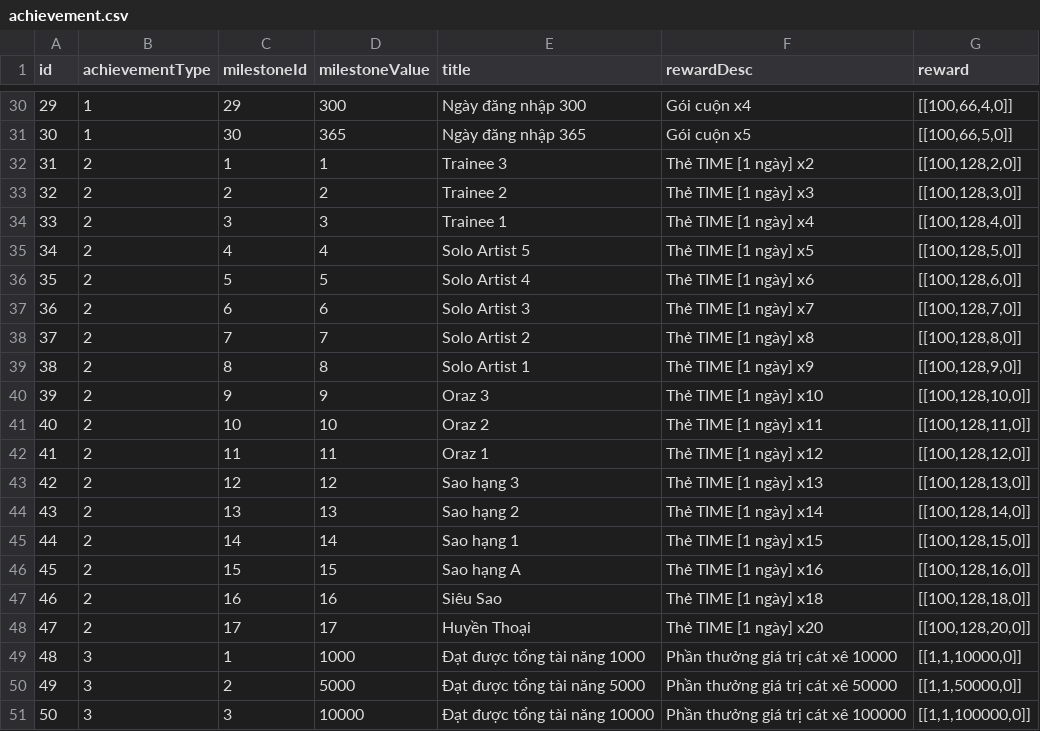
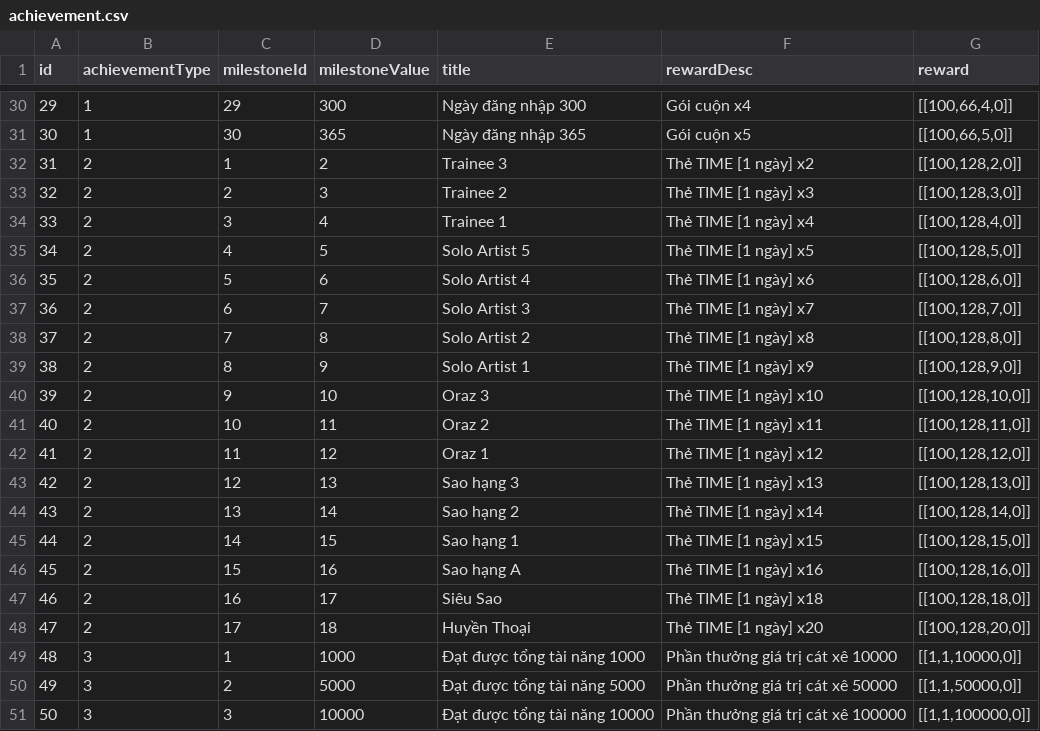
Before and after one commit to ecraftagency/rxheartbeat, a CSV file: data/csv/achievement.csv, drawn as a sheet; only a part is shown, gaps mark what is left out.

```diff
--- a/data/csv/achievement.csv
+++ b/data/csv/achievement.csv
@@ -31,19 +31,19 @@ id,achievementType,milestoneId,milestoneValue,title,rewardDesc,reward
 30,1,30,365,Ngày đăng nhập 365,Gói cuộn x5,"[[100,66,5,0]]"
-31,2,1,1,Trainee 3,Thẻ TIME [1 ngày] x2,"[[100,128,2,0]]"
-32,2,2,2,Trainee 2,Thẻ TIME [1 ngày] x3,"[[100,128,3,0]]"
-33,2,3,3,Trainee 1,Thẻ TIME [1 ngày] x4,"[[100,128,4,0]]"
-34,2,4,4,Solo Artist 5,Thẻ TIME [1 ngày] x5,"[[100,128,5,0]]"
-35,2,5,5,Solo Artist 4,Thẻ TIME [1 ngày] x6,"[[100,128,6,0]]"
-36,2,6,6,Solo Artist 3,Thẻ TIME [1 ngày] x7,"[[100,128,7,0]]"
-37,2,7,7,Solo Artist 2,Thẻ TIME [1 ngày] x8,"[[100,128,8,0]]"
-38,2,8,8,Solo Artist 1,Thẻ TIME [1 ngày] x9,"[[100,128,9,0]]"
-39,2,9,9,Oraz 3,Thẻ TIME [1 ngày] x10,"[[100,128,10,0]]"
-40,2,10,10,Oraz 2,Thẻ TIME [1 ngày] x11,"[[100,128,11,0]]"
-41,2,11,11,Oraz 1,Thẻ TIME [1 ngày] x12,"[[100,128,12,0]]"
-42,2,12,12,Sao hạng 3,Thẻ TIME [1 ngày] x13,"[[100,128,13,0]]"
-43,2,13,13,Sao hạng 2,Thẻ TIME [1 ngày] x14,"[[100,128,14,0]]"
-44,2,14,14,Sao hạng 1,Thẻ TIME [1 ngày] x15,"[[100,128,15,0]]"
-45,2,15,15,Sao hạng A,Thẻ TIME [1 ngày] x16,"[[100,128,16,0]]"
-46,2,16,16,Siêu Sao,Thẻ TIME [1 ngày] x18,"[[100,128,18,0]]"
-47,2,17,17,Huyền Thoại,Thẻ TIME [1 ngày] x20,"[[100,128,20,0]]"
+31,2,1,2,Trainee 3,Thẻ TIME [1 ngày] x2,"[[100,128,2,0]]"
+32,2,2,3,Trainee 2,Thẻ TIME [1 ngày] x3,"[[100,128,3,0]]"
+33,2,3,4,Trainee 1,Thẻ TIME [1 ngày] x4,"[[100,128,4,0]]"
+34,2,4,5,Solo Artist 5,Thẻ TIME [1 ngày] x5,"[[100,128,5,0]]"
+35,2,5,6,Solo Artist 4,Thẻ TIME [1 ngày] x6,"[[100,128,6,0]]"
+36,2,6,7,Solo Artist 3,Thẻ TIME [1 ngày] x7,"[[100,128,7,0]]"
+37,2,7,8,Solo Artist 2,Thẻ TIME [1 ngày] x8,"[[100,128,8,0]]"
+38,2,8,9,Solo Artist 1,Thẻ TIME [1 ngày] x9,"[[100,128,9,0]]"
+39,2,9,10,Oraz 3,Thẻ TIME [1 ngày] x10,"[[100,128,10,0]]"
+40,2,10,11,Oraz 2,Thẻ TIME [1 ngày] x11,"[[100,128,11,0]]"
+41,2,11,12,Oraz 1,Thẻ TIME [1 ngày] x12,"[[100,128,12,0]]"
+42,2,12,13,Sao hạng 3,Thẻ TIME [1 ngày] x13,"[[100,128,13,0]]"
+43,2,13,14,Sao hạng 2,Thẻ TIME [1 ngày] x14,"[[100,128,14,0]]"
+44,2,14,15,Sao hạng 1,Thẻ TIME [1 ngày] x15,"[[100,128,15,0]]"
+45,2,15,16,Sao hạng A,Thẻ TIME [1 ngày] x16,"[[100,128,16,0]]"
+46,2,16,17,Siêu Sao,Thẻ TIME [1 ngày] x18,"[[100,128,18,0]]"
+47,2,17,18,Huyền Thoại,Thẻ TIME [1 ngày] x20,"[[100,128,20,0]]"
 48,3,1,1000,Đạt được tổng tài năng 1000,Phần thưởng giá trị cát xê 10000,"[[1,1,10000,0]]"
```
Also changed, not shown: 1 other file.
